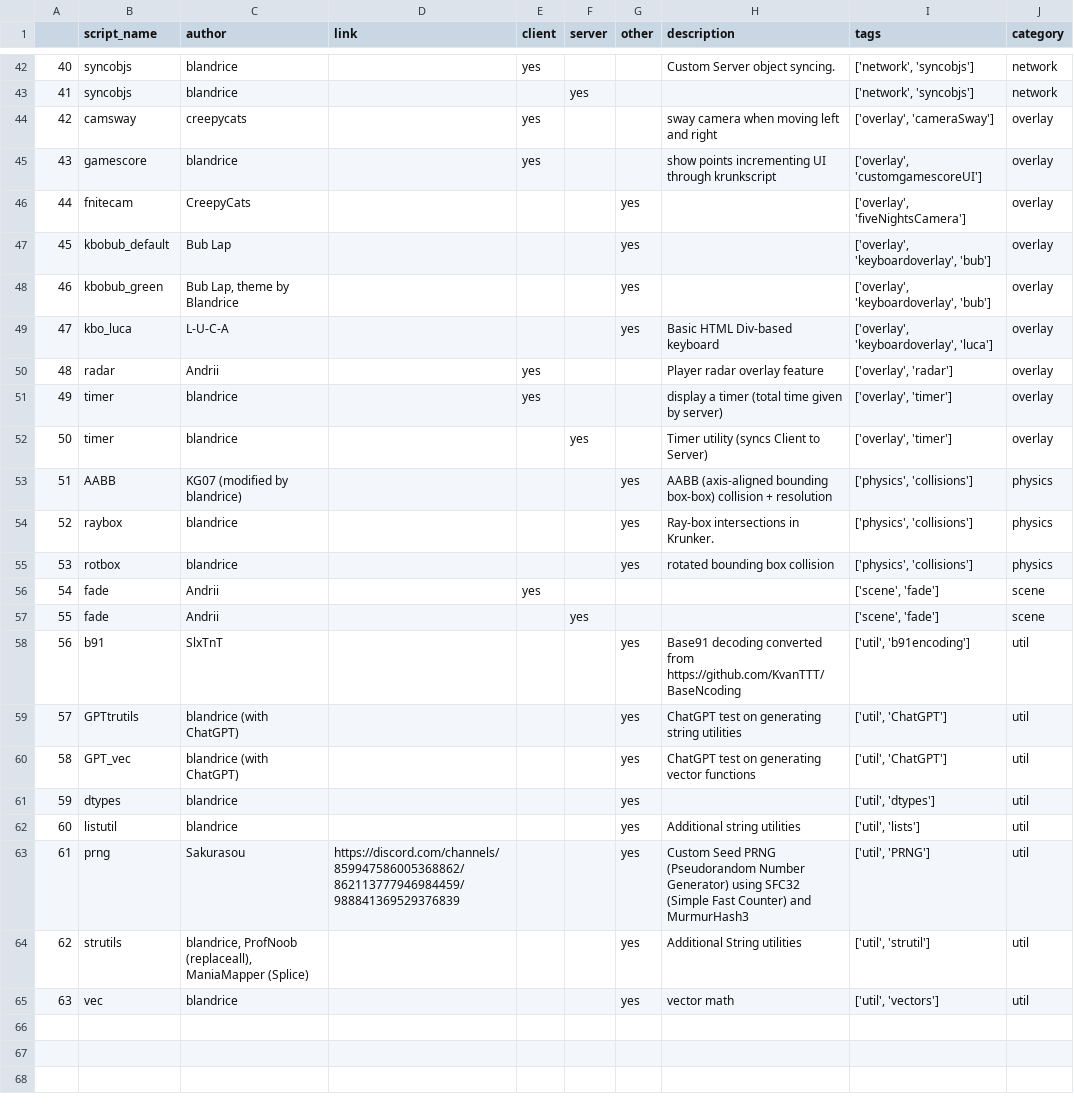
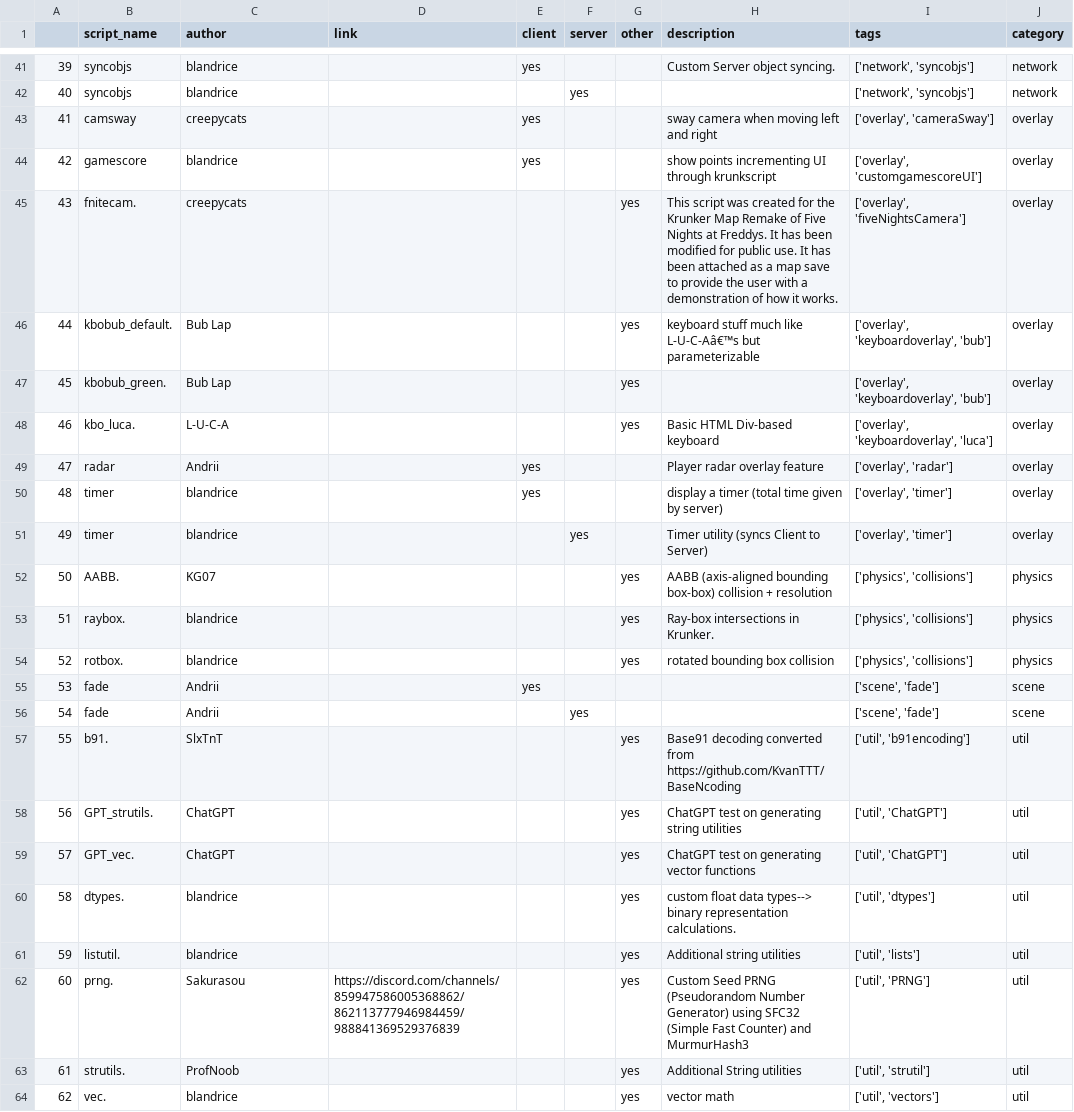
Before and after one commit to blandrice/blandlibs, a CSV file: table.csv, drawn as a sheet; only a part is shown, gaps mark what is left out; addresses are those after the commit; the diff covers the shown part only; the diff names each change by its address in the sheet, - before the commit and + after, or states it on an @@ line.

```diff
--- a/table.csv
+++ b/table.csv
@@ column A renumbered from row 38 down @@
-B45 (script_name): fnitecam
+B45 (script_name): fnitecam.
-C45 (author): CreepyCats
+C45 (author): creepycats
-H45 (description): (empty)
+H45 (description): This script was created for the Krunker Map Remake of Five Nights at Freddys. It has been modified for public use. It has been attached as a map save to provide the user with a demonstration of how it works.
-B46 (script_name): kbobub_default
+B46 (script_name): kbobub_default.
-H46 (description): (empty)
+H46 (description): keyboard stuff much like L-U-C-Aâ€™s but parameterizable
-B47 (script_name): kbobub_green
+B47 (script_name): kbobub_green.
-C47 (author): Bub Lap, theme by Blandrice
+C47 (author): Bub Lap
-B48 (script_name): kbo_luca
+B48 (script_name): kbo_luca.
-B52 (script_name): AABB
+B52 (script_name): AABB.
-C52 (author): KG07 (modified by blandrice)
+C52 (author): KG07
-B53 (script_name): raybox
+B53 (script_name): raybox.
-B54 (script_name): rotbox
+B54 (script_name): rotbox.
-B57 (script_name): b91
+B57 (script_name): b91.
-B58 (script_name): GPTtrutils
+B58 (script_name): GPT_strutils.
-C58:C59 (author): blandrice (with ChatGPT)
+C58:C59 (author): ChatGPT
-B59 (script_name): GPT_vec
+B59 (script_name): GPT_vec.
-B60 (script_name): dtypes
+B60 (script_name): dtypes.
-H60 (description): (empty)
+H60 (description): custom float data types--> binary representation calculations.
-B61 (script_name): listutil
+B61 (script_name): listutil.
-B62 (script_name): prng
+B62 (script_name): prng.
-B63 (script_name): strutils
+B63 (script_name): strutils.
-C63 (author): blandrice, ProfNoob (replaceall), ManiaMapper (Splice)
+C63 (author): ProfNoob
-B64 (script_name): vec
+B64 (script_name): vec.
```
Also changed, not shown: 1 removed row and 37 edited cells elsewhere in this file, docs/table.csv, 13 other files.
